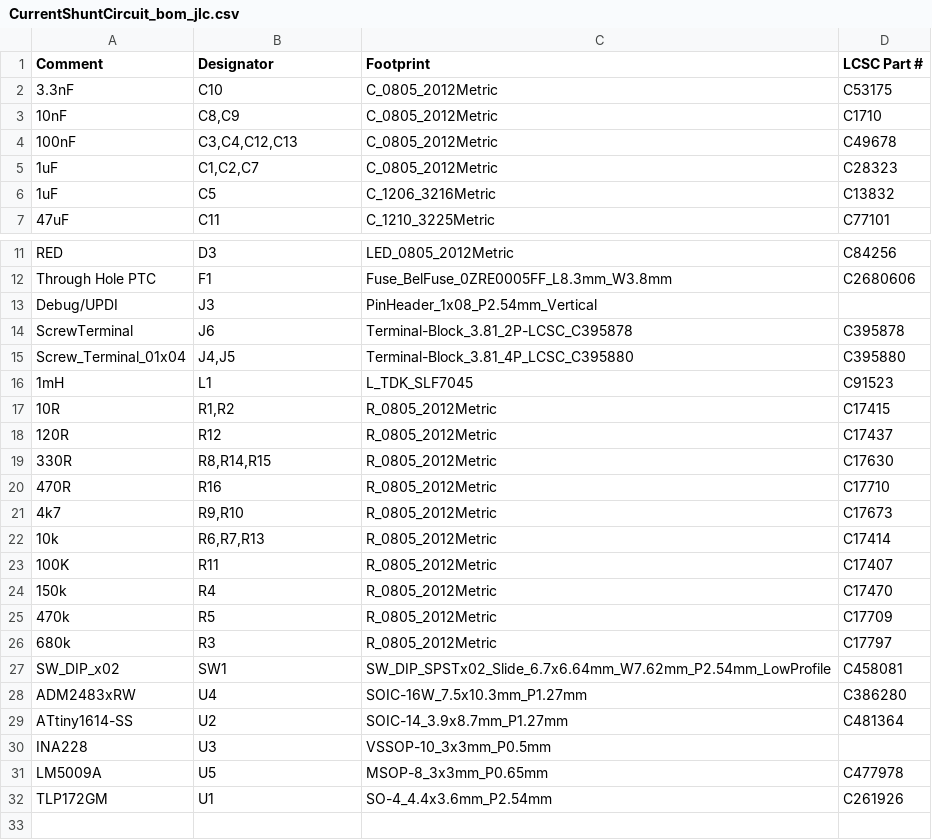
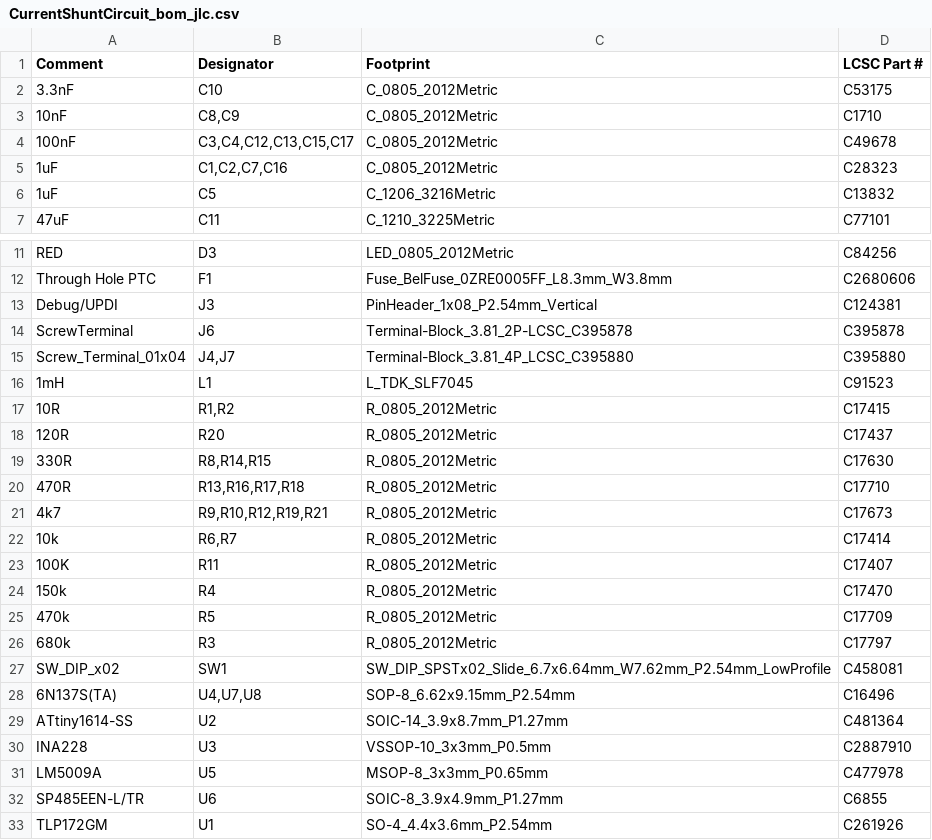
Before and after one commit to stuartpittaway/diyBMS-CurrentShunt, a CSV file: CurrentShuntCircuit/export/CurrentShuntCircuit_bom_jlc.csv, drawn as a sheet; only a part is shown, gaps mark what is left out.

```diff
--- a/CurrentShuntCircuit/export/CurrentShuntCircuit_bom_jlc.csv
+++ b/CurrentShuntCircuit/export/CurrentShuntCircuit_bom_jlc.csv
@@ -3,4 +3,4 @@
 "10nF","C8,C9","C_0805_2012Metric","C1710"
-"100nF","C3,C4,C12,C13","C_0805_2012Metric","C49678"
-"1uF","C1,C2,C7","C_0805_2012Metric","C28323"
+"100nF","C3,C4,C12,C13,C15,C17","C_0805_2012Metric","C49678"
+"1uF","C1,C2,C7,C16","C_0805_2012Metric","C28323"
 "1uF","C5","C_1206_3216Metric","C13832"
@@ -12,12 +12,12 @@
 "Through Hole PTC","F1","Fuse_BelFuse_0ZRE0005FF_L8.3mm_W3.8mm","C2680606"
-"Debug/UPDI","J3","PinHeader_1x08_P2.54mm_Vertical",""
+"Debug/UPDI","J3","PinHeader_1x08_P2.54mm_Vertical","C124381"
 "ScrewTerminal","J6","Terminal-Block_3.81_2P-LCSC_C395878","C395878"
-"Screw_Terminal_01x04","J4,J5","Terminal-Block_3.81_4P_LCSC_C395880","C395880"
+"Screw_Terminal_01x04","J4,J7","Terminal-Block_3.81_4P_LCSC_C395880","C395880"
 "1mH","L1","L_TDK_SLF7045","C91523"
 "10R","R1,R2","R_0805_2012Metric","C17415"
-"120R","R12","R_0805_2012Metric","C17437"
+"120R","R20","R_0805_2012Metric","C17437"
 "330R","R8,R14,R15","R_0805_2012Metric","C17630"
-"470R","R16","R_0805_2012Metric","C17710"
-"4k7","R9,R10","R_0805_2012Metric","C17673"
-"10k","R6,R7,R13","R_0805_2012Metric","C17414"
+"470R","R13,R16,R17,R18","R_0805_2012Metric","C17710"
+"4k7","R9,R10,R12,R19,R21","R_0805_2012Metric","C17673"
+"10k","R6,R7","R_0805_2012Metric","C17414"
 "100K","R11","R_0805_2012Metric","C17407"
@@ -27,6 +27,7 @@
 "SW_DIP_x02","SW1","SW_DIP_SPSTx02_Slide_6.7x6.64mm_W7.62mm_P2.54mm_LowProfile","C458081"
-"ADM2483xRW","U4","SOIC-16W_7.5x10.3mm_P1.27mm","C386280"
+"6N137S(TA)","U4,U7,U8","SOP-8_6.62x9.15mm_P2.54mm","C16496"
 "ATtiny1614-SS","U2","SOIC-14_3.9x8.7mm_P1.27mm","C481364"
-"INA228","U3","VSSOP-10_3x3mm_P0.5mm",""
+"INA228","U3","VSSOP-10_3x3mm_P0.5mm","C2887910"
 "LM5009A","U5","MSOP-8_3x3mm_P0.65mm","C477978"
+"SP485EEN-L/TR","U6","SOIC-8_3.9x4.9mm_P1.27mm","C6855"
 "TLP172GM","U1","SO-4_4.4x3.6mm_P2.54mm","C261926"
```
Also changed, not shown: CurrentShuntCircuit/export/CurrentShuntCircuit-bom.csv, CurrentShuntCircuit/export/CurrentShuntCircuit.csv, 18 other files.
